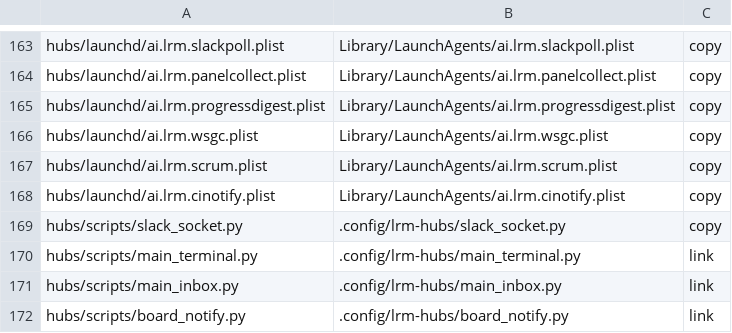
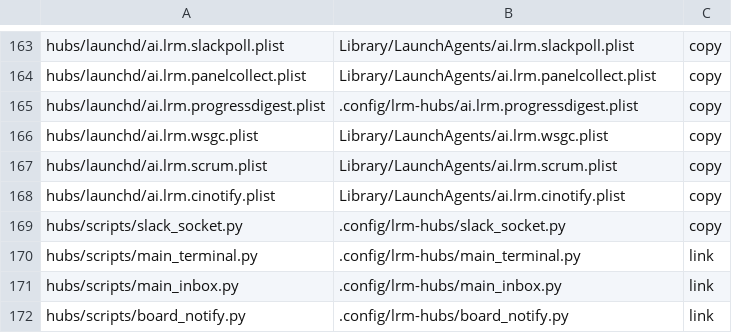
Before and after one commit to cocodding0723/claude-config, a TSV file: links.tsv, drawn as a sheet; only a part is shown, gaps mark what is left out.

Commit message:
허브 생성: 공통 규칙을 설치본에서도 찾고 경로 값 풀림 방지
저장소 사본으로 실행되면 공통 규칙 파일을 못 찾아 작업 공간을 만든 뒤 실패했음.
만들기 전에 확인하고(종료 4), --paths 값이 최상위 폴더 목록으로 풀리지 않게 배열로 넘김.
할 일 요약 알림 plist 는 자동 실행 위치로 설치하지 않음(사용자 11-17 끔).

```diff
--- a/links.tsv
+++ b/links.tsv
@@ -164,3 +164,3 @@ hubs/launchd/ai.lrm.slackpoll.plist	Library/LaunchAgents/ai.lrm.slackpoll.plist
 hubs/launchd/ai.lrm.panelcollect.plist	Library/LaunchAgents/ai.lrm.panelcollect.plist	copy
-hubs/launchd/ai.lrm.progressdigest.plist	Library/LaunchAgents/ai.lrm.progressdigest.plist	copy
+hubs/launchd/ai.lrm.progressdigest.plist	.config/lrm-hubs/ai.lrm.progressdigest.plist	copy
 hubs/launchd/ai.lrm.wsgc.plist	Library/LaunchAgents/ai.lrm.wsgc.plist	copy
```
Also changed, not shown: 2 other files.
